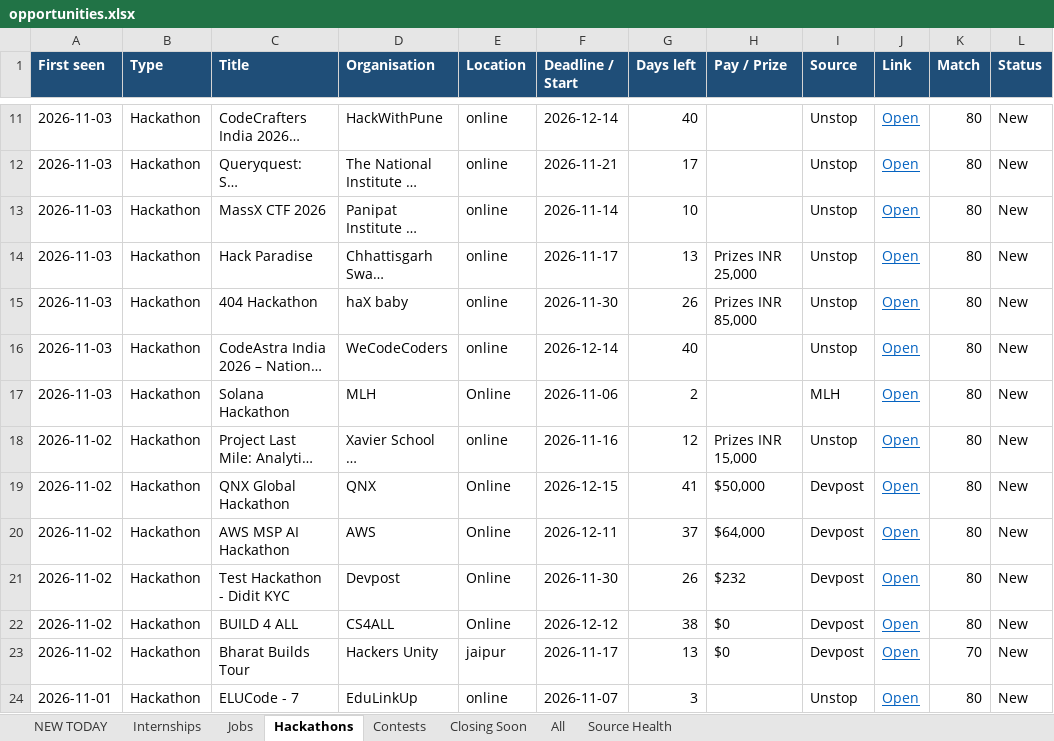
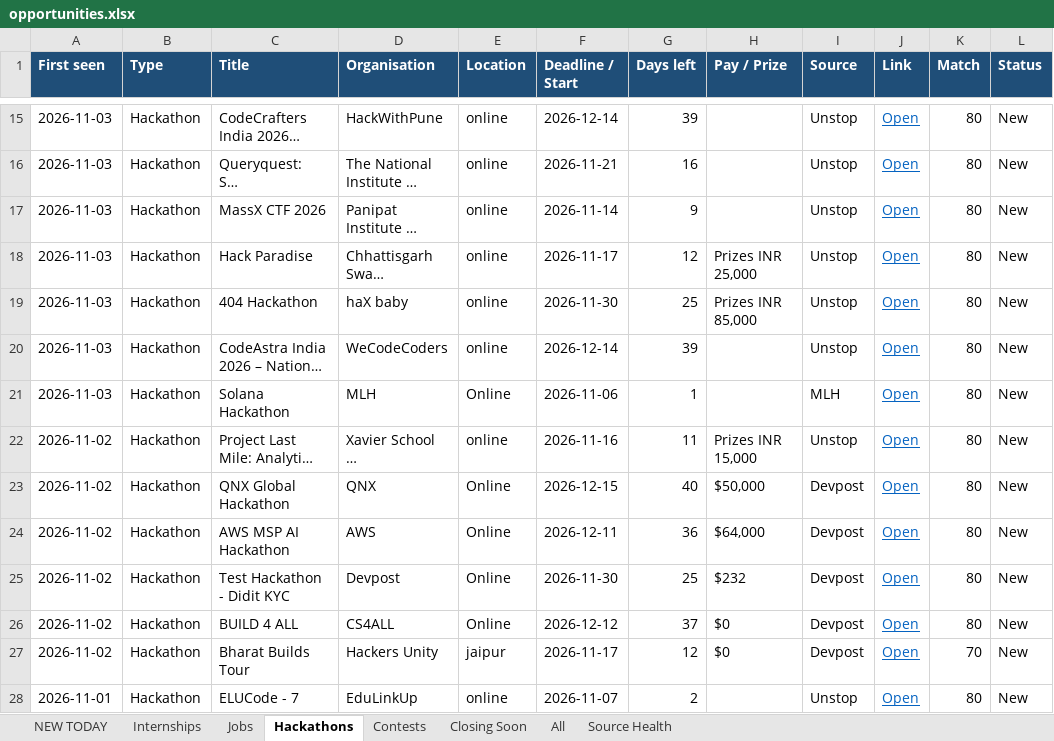
Before and after one commit to Maheswar-Sah00/status, an Excel workbook: opportunities.xlsx, sheet Hackathons, drawn as a sheet; only a part is shown, gaps mark what is left out; long unchanged cells end in …; values as stored, in another font and other column widths than the file's, no borders; addresses are those after the commit; the diff covers the shown part only; the diff names each change by its address in the sheet, - before the commit and + after, or states it on an @@ line.

```diff
--- a/opportunities.xlsx (sheet Hackathons)
+++ b/opportunities.xlsx (sheet Hackathons)
-G15 (Days left): 40
+G15 (Days left): 39
-G16 (Days left): 17
+G16 (Days left): 16
-G17 (Days left): 10
+G17 (Days left): 9
-G18 (Days left): 13
+G18 (Days left): 12
-G19 (Days left): 26
+G19 (Days left): 25
-G20 (Days left): 40
+G20 (Days left): 39
-G21 (Days left): 2
+G21 (Days left): 1
-G22 (Days left): 12
+G22 (Days left): 11
-G23 (Days left): 41
+G23 (Days left): 40
-G24 (Days left): 37
+G24 (Days left): 36
-G25 (Days left): 26
+G25 (Days left): 25
-G26 (Days left): 38
+G26 (Days left): 37
-G27 (Days left): 13
+G27 (Days left): 12
-G28 (Days left): 3
+G28 (Days left): 2
```
Also changed, not shown: 4 added rows, 328 edited cells and cell formats elsewhere in this sheet, sheet Closing Soon, sheet All, sheet NEW TODAY, sheet Internships, sheet Jobs, sheet Contests, 1 more sheet, hidden cells, 1 other file.
